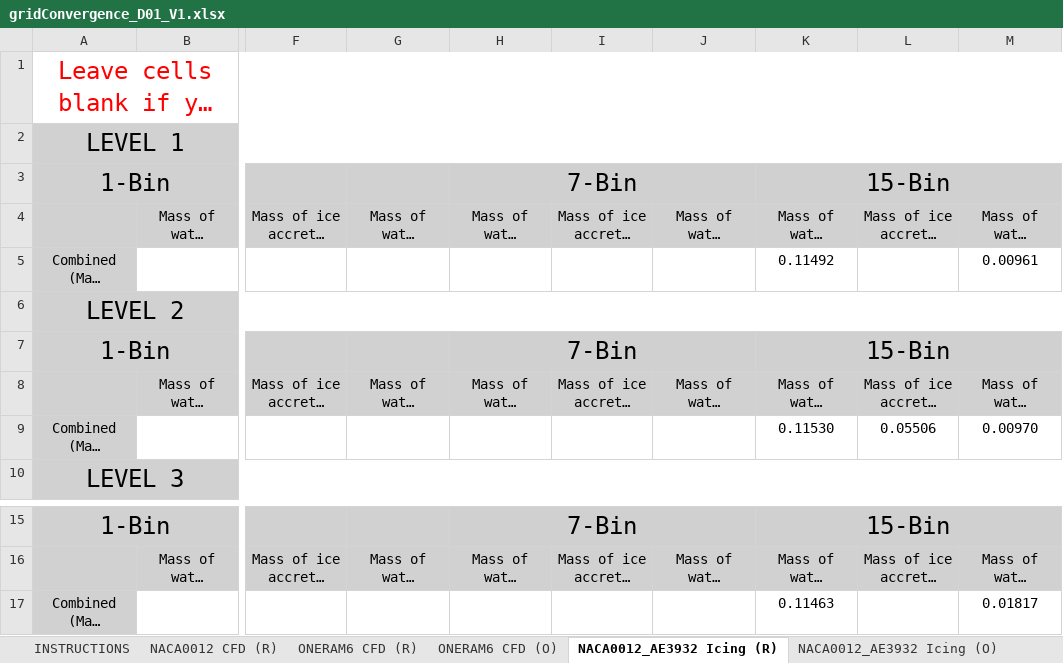
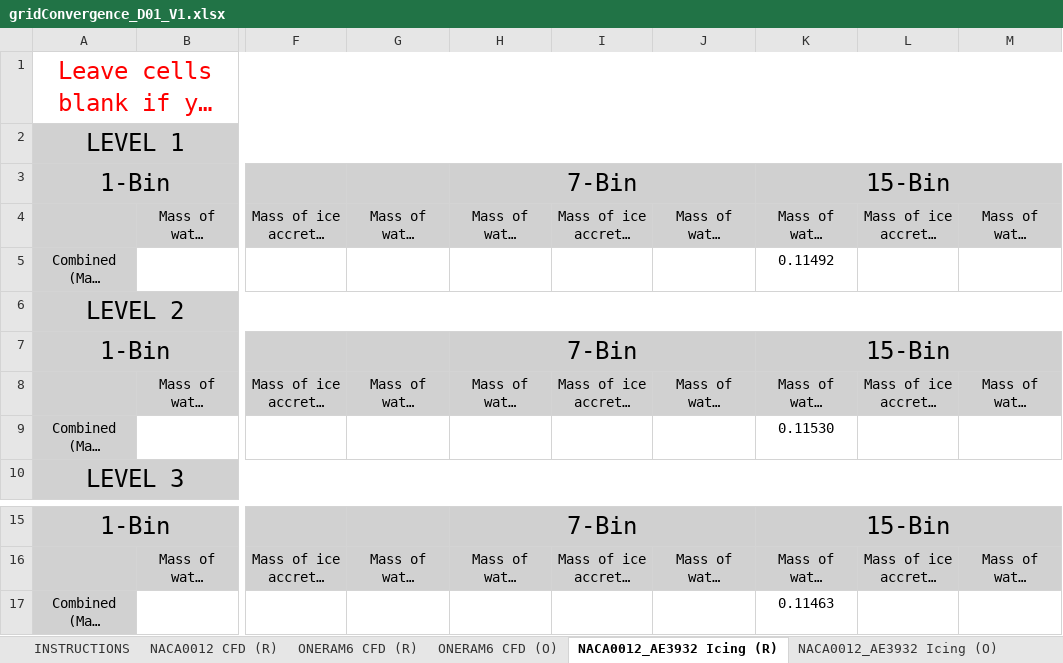
Before and after one commit to kzayni/postProcessingData, an Excel workbook: 006_DASSAULT_AETHER/gridConvergence_D01_V1.xlsx, sheet NACA0012_AE3932 Icing (R), drawn as a sheet; only a part is shown, gaps mark what is left out; long unchanged cells end in …; values as stored, in another font and other column widths than the file's, no borders; the diff names each change by its address in the sheet, - before the commit and + after, or states it on an @@ line.

Commit message:
First draft of naca0012 presentation

```diff
--- a/006_DASSAULT_AETHER/gridConvergence_D01_V1.xlsx (sheet NACA0012_AE3932 Icing (R))
+++ b/006_DASSAULT_AETHER/gridConvergence_D01_V1.xlsx (sheet NACA0012_AE3932 Icing (R))
-M5: 0.00961
+M5: (empty)
-L9: 0.05506
+L9: (empty)
-M9: 0.00970
+M9: (empty)
-M17: 0.01817
+M17: (empty)
```
Also changed, not shown: sheet NACA0012_AE3933 Icing (R), 14 other files.
